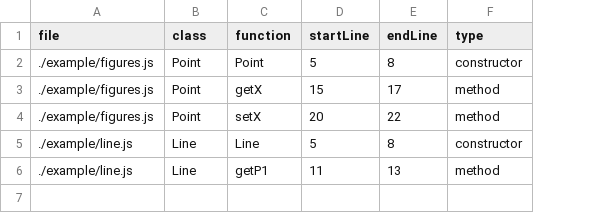
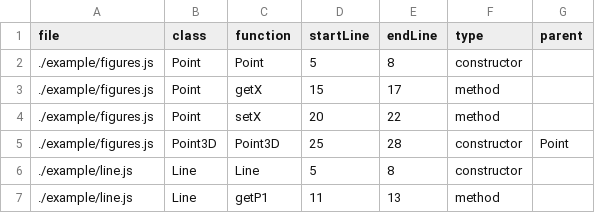
Before and after one commit to leonardo-silva/JSClassRefactor, a CSV file: classes.csv, drawn as a sheet; addresses are those after the commit; the diff names each change by its address in the sheet, - before the commit and + after, or states it on an @@ line.

```diff
--- a/classes.csv
+++ b/classes.csv
+column G (parent), empty
+row 5: ./example/figures.js | Point3D | Point3D | 25 | 28 | constructor | Point
```
Also changed, not shown: 2 other files.
